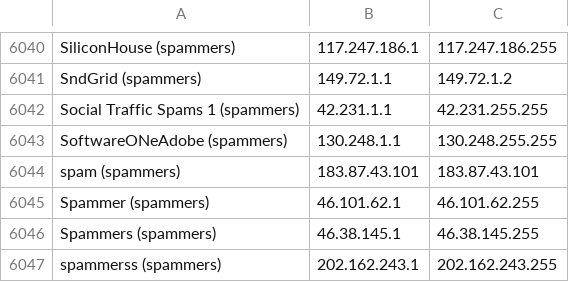
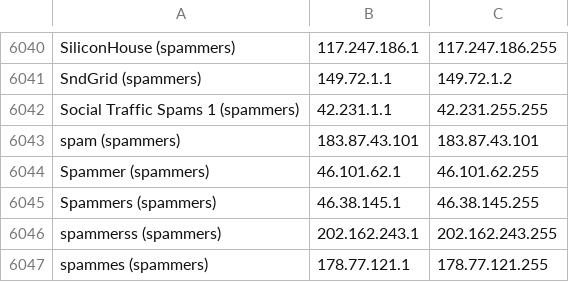
Before and after one commit to snifftont/AntiSpamSecurity, a CSV file: AntiSpamBlacklist.csv, drawn as a sheet; only a part is shown, gaps mark what is left out; the shorter side is filled out with more unchanged rows.

Commit message:
Update AntiSpamBlacklist.csv

```diff
--- a/AntiSpamBlacklist.csv
+++ b/AntiSpamBlacklist.csv
@@ -6042,3 +6042,2 @@ SndGrid (spammers),149.72.1.1,149.72.1.2
 Social Traffic Spams 1 (spammers),42.231.1.1,42.231.255.255
-SoftwareONeAdobe (spammers),130.248.1.1,130.248.255.255
 spam (spammers),183.87.43.101,183.87.43.101
```
